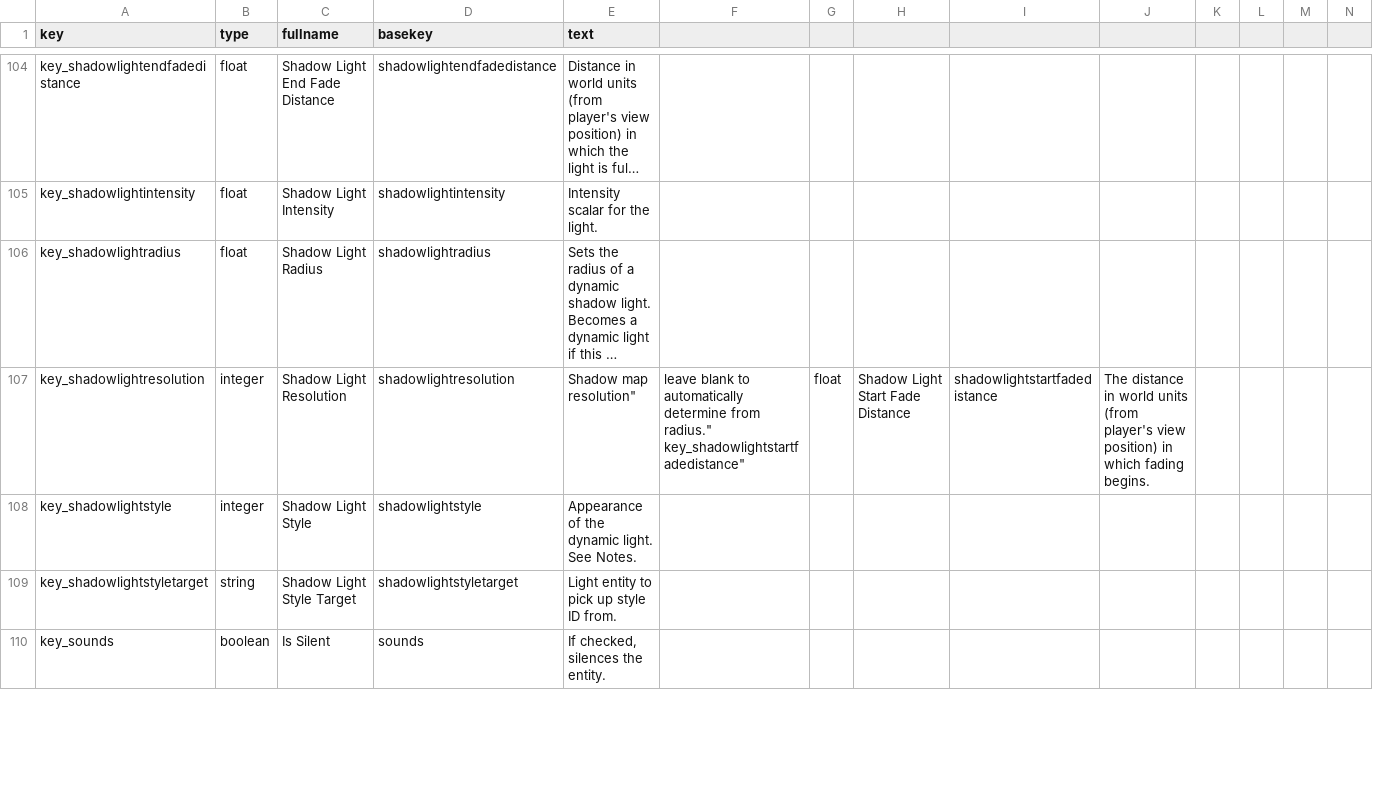
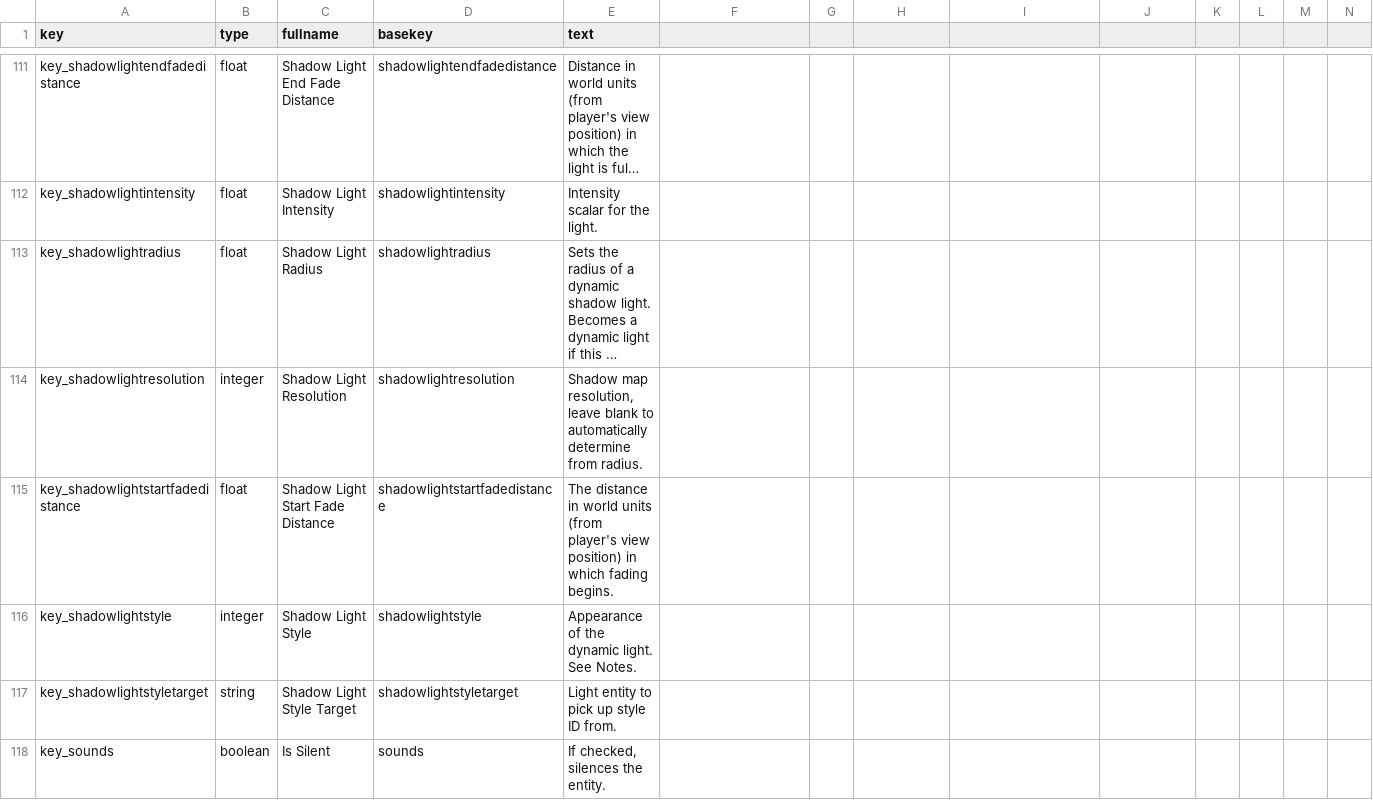
Before and after one commit to NeonKnightOA/quake2-full-gamepack, a CSV file: generation-scripts/csv/wip/key_text.csv, drawn as a sheet; only a part is shown, gaps mark what is left out; long unchanged cells end in …; addresses are those after the commit; rows hold the shown columns only; ↵ is a line break in a cell; the diff covers the shown part only; the diff names each change by its address in the sheet, - before the commit and + after, or states it on an @@ line.

Commit message:
Update key_text.csv

```diff
--- a/generation-scripts/csv/wip/key_text.csv
+++ b/generation-scripts/csv/wip/key_text.csv
-E114 (text): Shadow map resolution"
+E114 (text): Shadow map resolution, leave blank to automatically determine from radius.
-F114: leave blank to automatically determine from radius." ↵ key_shadowlightstartfadedistance"
+F114: (empty)
-G114: float
+G114: (empty)
-H114: Shadow Light Start Fade Distance
+H114: (empty)
-I114: shadowlightstartfadedistance
+I114: (empty)
-J114: The distance in world units (from player's view position) in which fading begins.
+J114: (empty)
+row 115: key_shadowlightstartfadedistance | float | Shadow Light Start Fade Distance | shadowlightstartfadedistance | The distance in world units (from player's view position) in which fading begins.
```
Also changed, not shown: 11 added rows and 88 edited cells elsewhere in this file.
